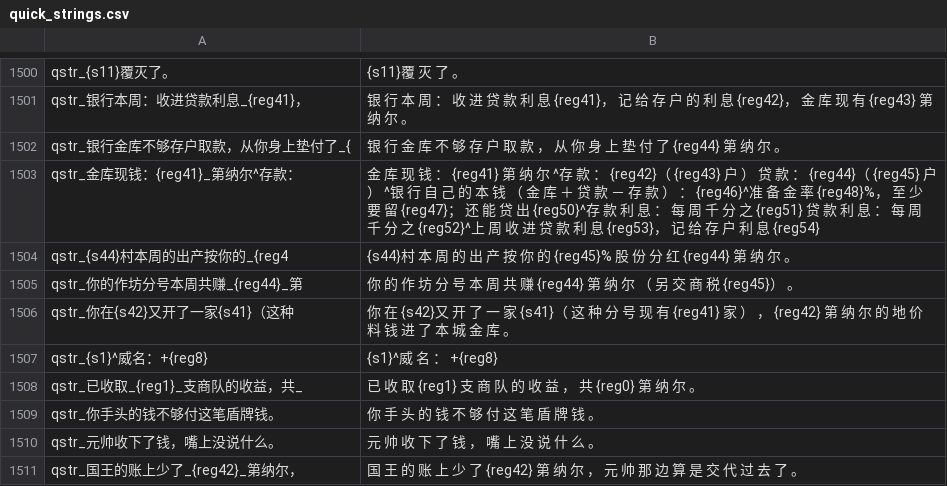
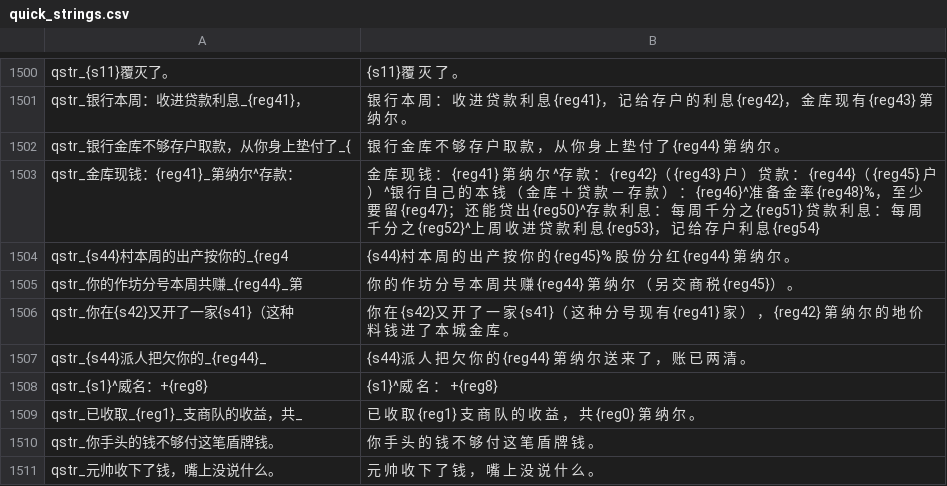
Before and after one commit to Augdgasjkh354-lang/ok, a CSV file: localization/cn_s/quick_strings.csv, drawn as a sheet; only a part is shown, gaps mark what is left out; the shorter side is filled out with more unchanged rows; the diff names each change by its address in the sheet, - before the commit and + after, or states it on an @@ line.

```diff
--- a/localization/cn_s/quick_strings.csv
+++ b/localization/cn_s/quick_strings.csv
+row 1507: qstr_{s44}派人把欠你的_{reg44}_ | {s44}派 人 把 欠 你 的 {reg44} 第 纳 尔 送 来 了 ， 账 已 两 清 。
```
Also changed, not shown: localization/cn_s/game_menus.csv, localization/cns/game_menus.csv, 22 other files.
